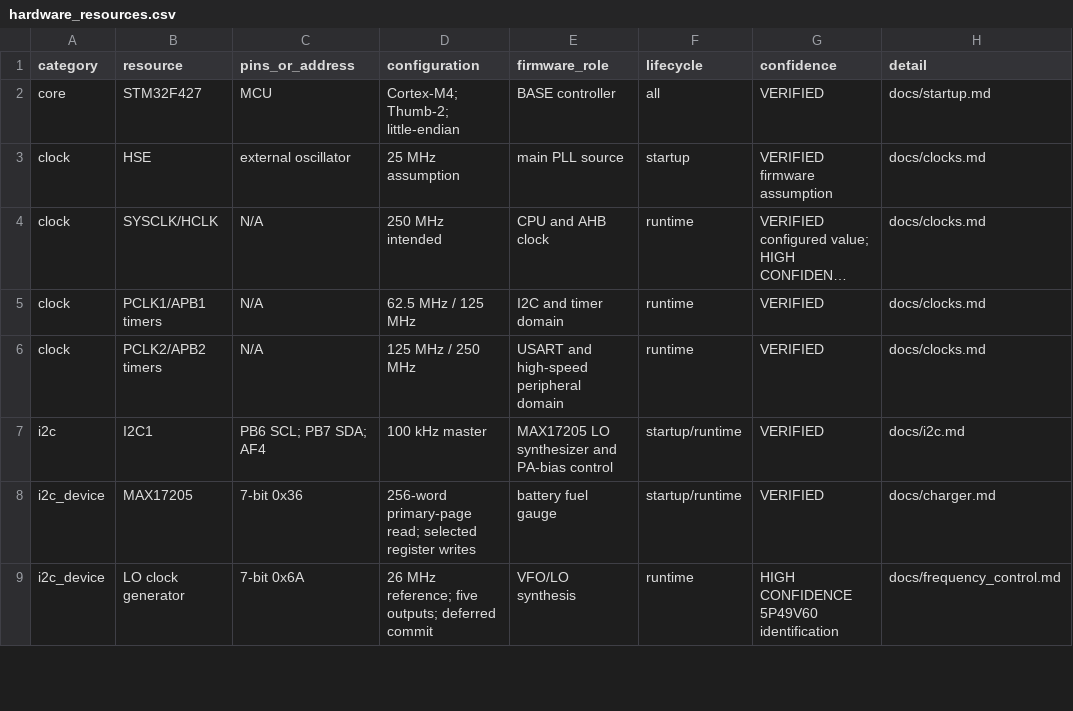
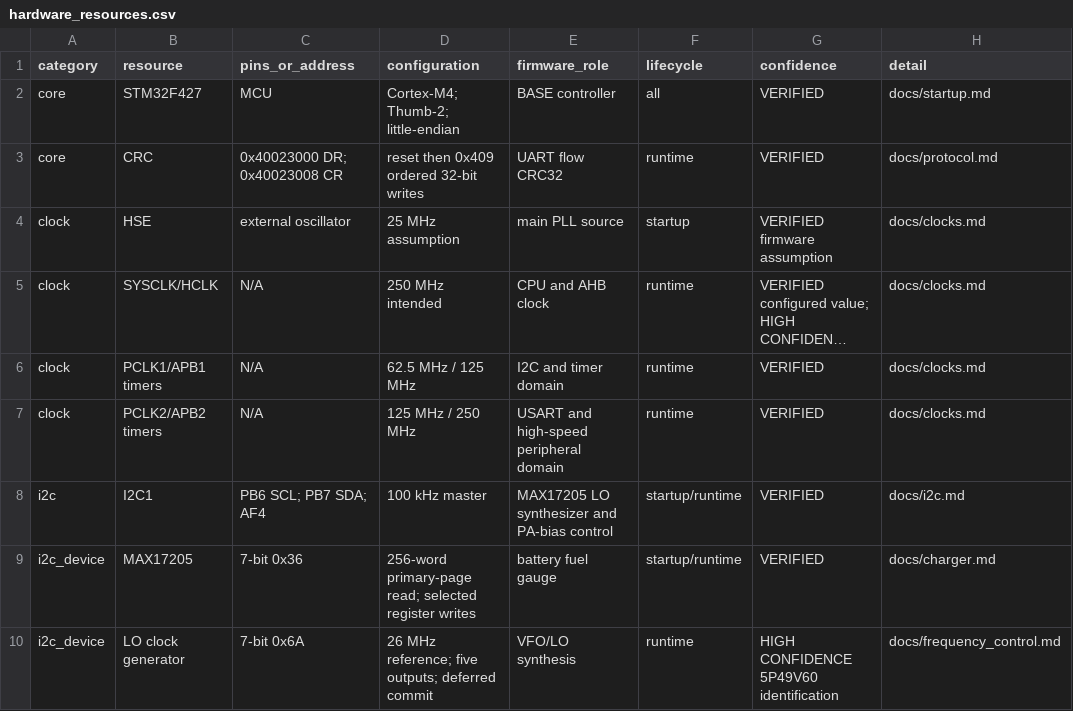
Before and after one commit to SP5TLS/x6100-base, a CSV file: analysis/hardware/hardware_resources.csv, drawn as a sheet; only a part is shown; long unchanged cells end in …; the diff names each change by its address in the sheet, - before the commit and + after, or states it on an @@ line.

```diff
--- a/analysis/hardware/hardware_resources.csv
+++ b/analysis/hardware/hardware_resources.csv
+row 3: core | CRC | 0x40023000 DR; 0x40023008 CR | reset then 0x409 ordered 32-bit writes | UART flow CRC32 | runtime | VERIFIED | docs/protocol.md
```
Also changed, not shown: 8 other files.
